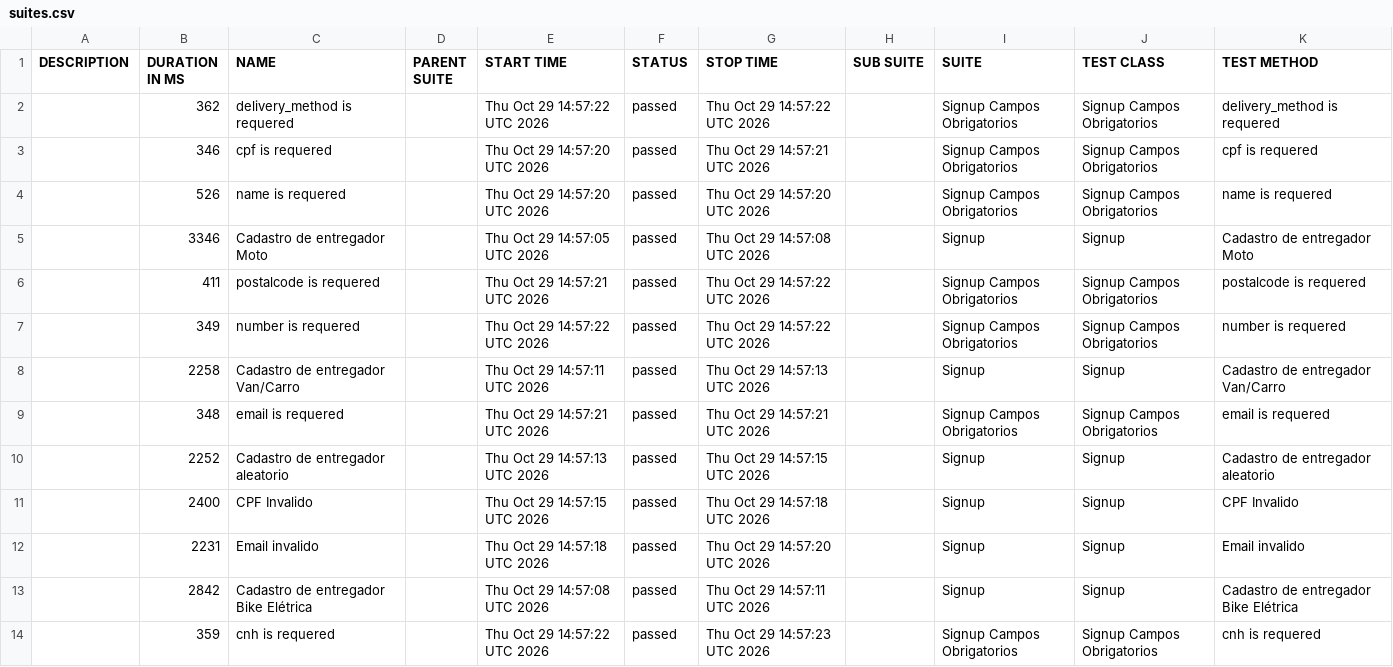
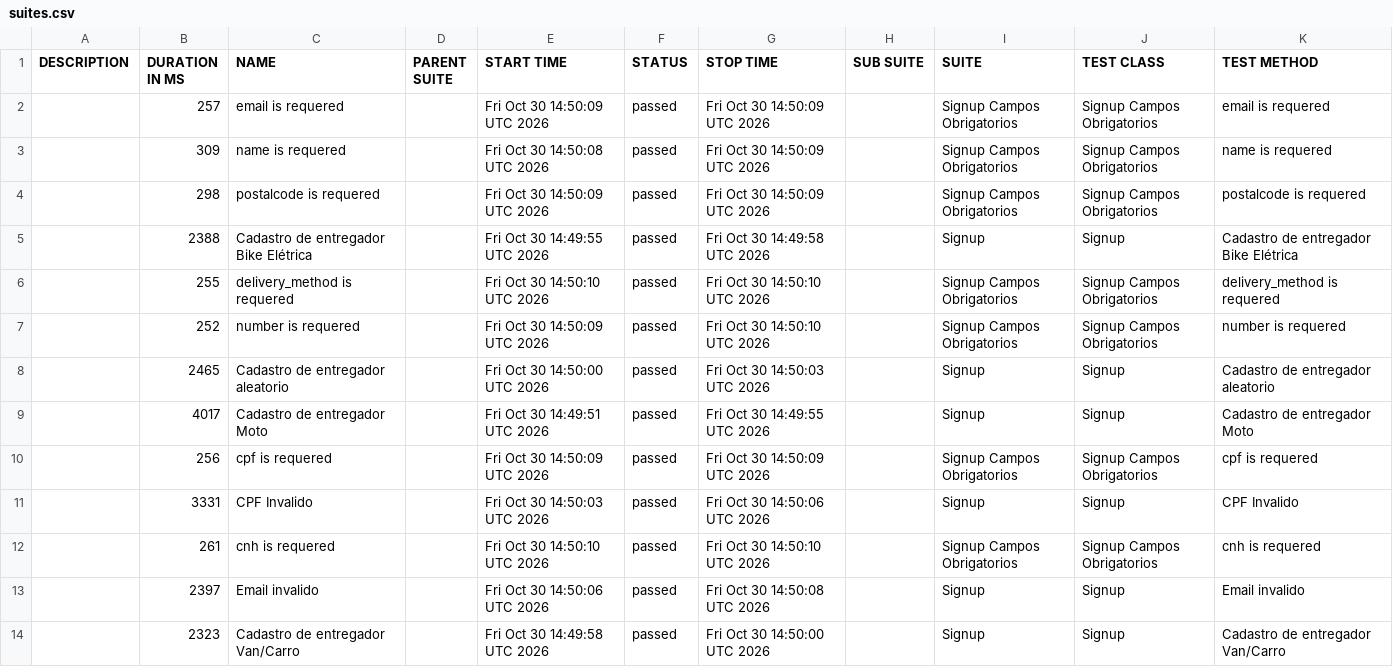
Before and after one commit to diegobbarbosa09/buger-eats-cypress, a CSV file: data/suites.csv, drawn as a sheet.

```diff
--- a/data/suites.csv
+++ b/data/suites.csv
@@ -1,14 +1,14 @@
 "DESCRIPTION","DURATION IN MS","NAME","PARENT SUITE","START TIME","STATUS","STOP TIME","SUB SUITE","SUITE","TEST CLASS","TEST METHOD"
-"","362","delivery_method is requered","","Thu Oct 29 14:57:22 UTC 2026","passed","Thu Oct 29 14:57:22 UTC 2026","","Signup Campos Obrigatorios","Signup Campos Obrigatorios","delivery_method is requered"
-"","346","cpf is requered","","Thu Oct 29 14:57:20 UTC 2026","passed","Thu Oct 29 14:57:21 UTC 2026","","Signup Campos Obrigatorios","Signup Campos Obrigatorios","cpf is requered"
-"","526","name is requered","","Thu Oct 29 14:57:20 UTC 2026","passed","Thu Oct 29 14:57:20 UTC 2026","","Signup Campos Obrigatorios","Signup Campos Obrigatorios","name is requered"
-"","3346","Cadastro de entregador Moto","","Thu Oct 29 14:57:05 UTC 2026","passed","Thu Oct 29 14:57:08 UTC 2026","","Signup","Signup","Cadastro de entregador Moto"
-"","411","postalcode is requered","","Thu Oct 29 14:57:21 UTC 2026","passed","Thu Oct 29 14:57:22 UTC 2026","","Signup Campos Obrigatorios","Signup Campos Obrigatorios","postalcode is requered"
-"","349","number is requered","","Thu Oct 29 14:57:22 UTC 2026","passed","Thu Oct 29 14:57:22 UTC 2026","","Signup Campos Obrigatorios","Signup Campos Obrigatorios","number is requered"
-"","2258","Cadastro de entregador Van/Carro","","Thu Oct 29 14:57:11 UTC 2026","passed","Thu Oct 29 14:57:13 UTC 2026","","Signup","Signup","Cadastro de entregador Van/Carro"
-"","348","email is requered","","Thu Oct 29 14:57:21 UTC 2026","passed","Thu Oct 29 14:57:21 UTC 2026","","Signup Campos Obrigatorios","Signup Campos Obrigatorios","email is requered"
-"","2252","Cadastro de entregador aleatorio","","Thu Oct 29 14:57:13 UTC 2026","passed","Thu Oct 29 14:57:15 UTC 2026","","Signup","Signup","Cadastro de entregador aleatorio"
-"","2400","CPF Invalido","","Thu Oct 29 14:57:15 UTC 2026","passed","Thu Oct 29 14:57:18 UTC 2026","","Signup","Signup","CPF Invalido"
-"","2231","Email invalido","","Thu Oct 29 14:57:18 UTC 2026","passed","Thu Oct 29 14:57:20 UTC 2026","","Signup","Signup","Email invalido"
-"","2842","Cadastro de entregador Bike Elétrica","","Thu Oct 29 14:57:08 UTC 2026","passed","Thu Oct 29 14:57:11 UTC 2026","","Signup","Signup","Cadastro de entregador Bike Elétrica"
-"","359","cnh is requered","","Thu Oct 29 14:57:22 UTC 2026","passed","Thu Oct 29 14:57:23 UTC 2026","","Signup Campos Obrigatorios","Signup Campos Obrigatorios","cnh is requered"
+"","257","email is requered","","Fri Oct 30 14:50:09 UTC 2026","passed","Fri Oct 30 14:50:09 UTC 2026","","Signup Campos Obrigatorios","Signup Campos Obrigatorios","email is requered"
+"","309","name is requered","","Fri Oct 30 14:50:08 UTC 2026","passed","Fri Oct 30 14:50:09 UTC 2026","","Signup Campos Obrigatorios","Signup Campos Obrigatorios","name is requered"
+"","298","postalcode is requered","","Fri Oct 30 14:50:09 UTC 2026","passed","Fri Oct 30 14:50:09 UTC 2026","","Signup Campos Obrigatorios","Signup Campos Obrigatorios","postalcode is requered"
+"","2388","Cadastro de entregador Bike Elétrica","","Fri Oct 30 14:49:55 UTC 2026","passed","Fri Oct 30 14:49:58 UTC 2026","","Signup","Signup","Cadastro de entregador Bike Elétrica"
+"","255","delivery_method is requered","","Fri Oct 30 14:50:10 UTC 2026","passed","Fri Oct 30 14:50:10 UTC 2026","","Signup Campos Obrigatorios","Signup Campos Obrigatorios","delivery_method is requered"
+"","252","number is requered","","Fri Oct 30 14:50:09 UTC 2026","passed","Fri Oct 30 14:50:10 UTC 2026","","Signup Campos Obrigatorios","Signup Campos Obrigatorios","number is requered"
+"","2465","Cadastro de entregador aleatorio","","Fri Oct 30 14:50:00 UTC 2026","passed","Fri Oct 30 14:50:03 UTC 2026","","Signup","Signup","Cadastro de entregador aleatorio"
+"","4017","Cadastro de entregador Moto","","Fri Oct 30 14:49:51 UTC 2026","passed","Fri Oct 30 14:49:55 UTC 2026","","Signup","Signup","Cadastro de entregador Moto"
+"","256","cpf is requered","","Fri Oct 30 14:50:09 UTC 2026","passed","Fri Oct 30 14:50:09 UTC 2026","","Signup Campos Obrigatorios","Signup Campos Obrigatorios","cpf is requered"
+"","3331","CPF Invalido","","Fri Oct 30 14:50:03 UTC 2026","passed","Fri Oct 30 14:50:06 UTC 2026","","Signup","Signup","CPF Invalido"
+"","261","cnh is requered","","Fri Oct 30 14:50:10 UTC 2026","passed","Fri Oct 30 14:50:10 UTC 2026","","Signup Campos Obrigatorios","Signup Campos Obrigatorios","cnh is requered"
+"","2397","Email invalido","","Fri Oct 30 14:50:06 UTC 2026","passed","Fri Oct 30 14:50:08 UTC 2026","","Signup","Signup","Email invalido"
+"","2323","Cadastro de entregador Van/Carro","","Fri Oct 30 14:49:58 UTC 2026","passed","Fri Oct 30 14:50:00 UTC 2026","","Signup","Signup","Cadastro de entregador Van/Carro"
```
Also changed, not shown: 40 other files.
